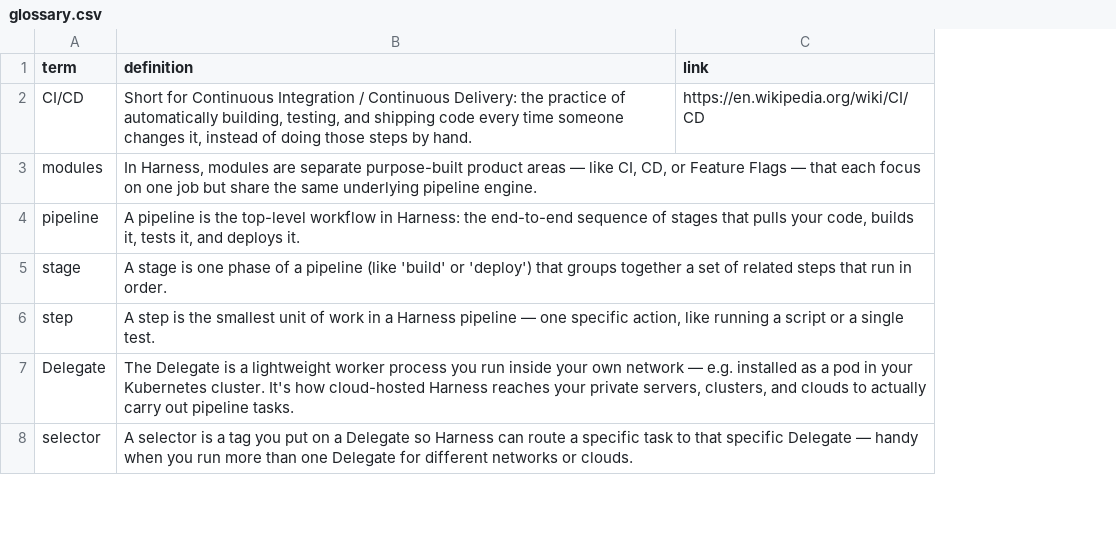
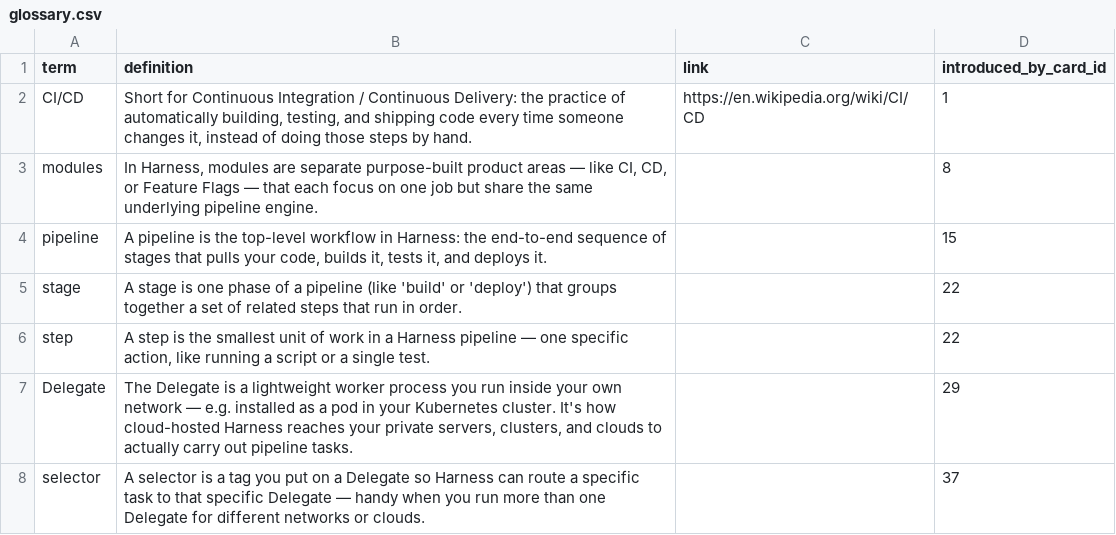
Before and after one commit to yaaddi-courses/harness, a CSV file: source/glossary.csv, drawn as a sheet; only a part is shown; the diff covers the shown part only; the diff names each change by its address in the sheet, - before the commit and + after, or states it on an @@ line.

Commit message:
Back-fill glossary term ledger (introduced_by_card_id)
Deterministic clean-term mapping plus local-LLM-assisted resolution of
exercise-only terms. Course stays at 1.0.0.

```diff
--- a/source/glossary.csv
+++ b/source/glossary.csv
+column D (introduced_by_card_id), rows 2-8: 1 | 8 | 15 | 22 | 22 | 29 | 37
```
Also changed, not shown: 9 removed rows elsewhere in this file, 1 other file.
